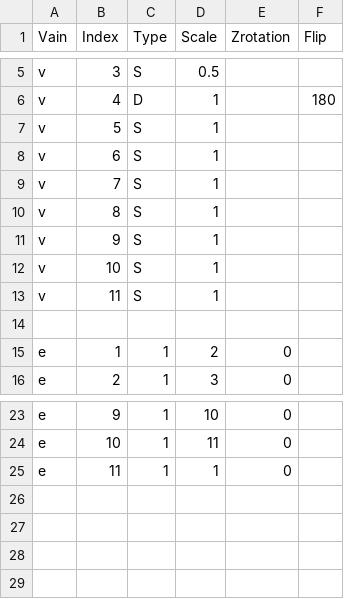
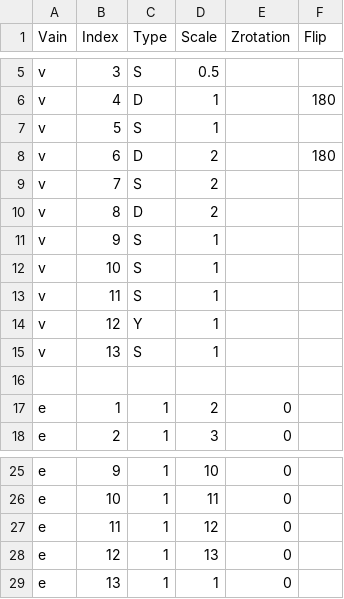
Before and after one commit to Corpelijn/RBC-Trip, a CSV file: The Red Bloodcell That Could/Assets/Scripts/VainBuilder/vains.csv, drawn as a sheet; only a part is shown, gaps mark what is left out.

```diff
--- a/The Red Bloodcell That Could/Assets/Scripts/VainBuilder/vains.csv
+++ b/The Red Bloodcell That Could/Assets/Scripts/VainBuilder/vains.csv
@@ -7,5 +7,5 @@ v;4;D;1;;180
 v;5;S;1;;
-v;6;S;1;;
-v;7;S;1;;
-v;8;S;1;;
+v;6;D;2;;180
+v;7;S;2;;
+v;8;D;2;;
 v;9;S;1;;
@@ -13,2 +13,4 @@ v;10;S;1;;
 v;11;S;1;;
+v;12;Y;1;;
+v;13;S;1;;
 
@@ -24,2 +26,4 @@ e;9;1;10;0;
 e;10;1;11;0;
-e;11;1;1;0;
+e;11;1;12;0;
+e;12;1;13;0;
+e;13;1;1;0;
```
Also changed, not shown: 3 other files.
